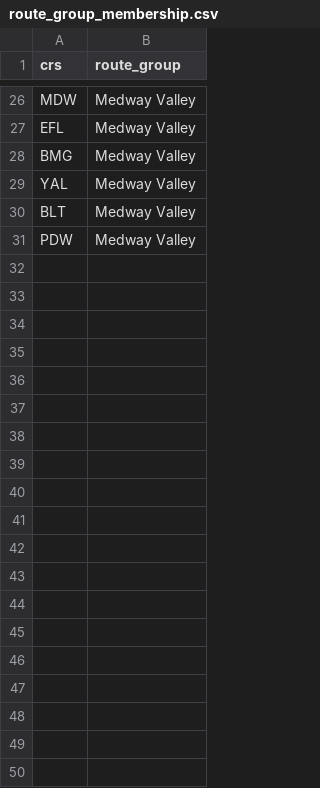
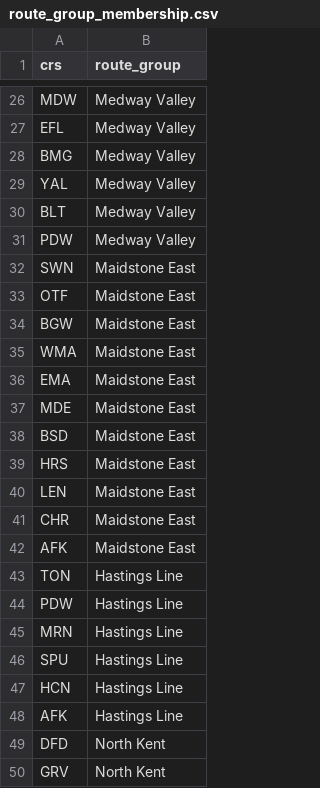
Before and after one commit to martintreforedwards-star/playtheroute, a CSV file: data/Southeastern/route_group_membership.csv, drawn as a sheet; only a part is shown, gaps mark what is left out; the diff covers the shown part only; the diff names each change by its address in the sheet, - before the commit and + after, or states it on an @@ line.

```diff
--- a/data/Southeastern/route_group_membership.csv
+++ b/data/Southeastern/route_group_membership.csv
+row 32: SWN | Maidstone East
+row 33: OTF | Maidstone East
+row 34: BGW | Maidstone East
+row 35: WMA | Maidstone East
+row 36: EMA | Maidstone East
+row 37: MDE | Maidstone East
+row 38: BSD | Maidstone East
+row 39: HRS | Maidstone East
+row 40: LEN | Maidstone East
+row 41: CHR | Maidstone East
+row 42: AFK | Maidstone East
+row 43: TON | Hastings Line
+row 44: PDW | Hastings Line
+row 45: MRN | Hastings Line
+row 46: SPU | Hastings Line
+row 47: HCN | Hastings Line
+row 48: AFK | Hastings Line
+row 49: DFD | North Kent
+row 50: GRV | North Kent
```
Also changed, not shown: 32 added rows elsewhere in this file, 2 other files.
